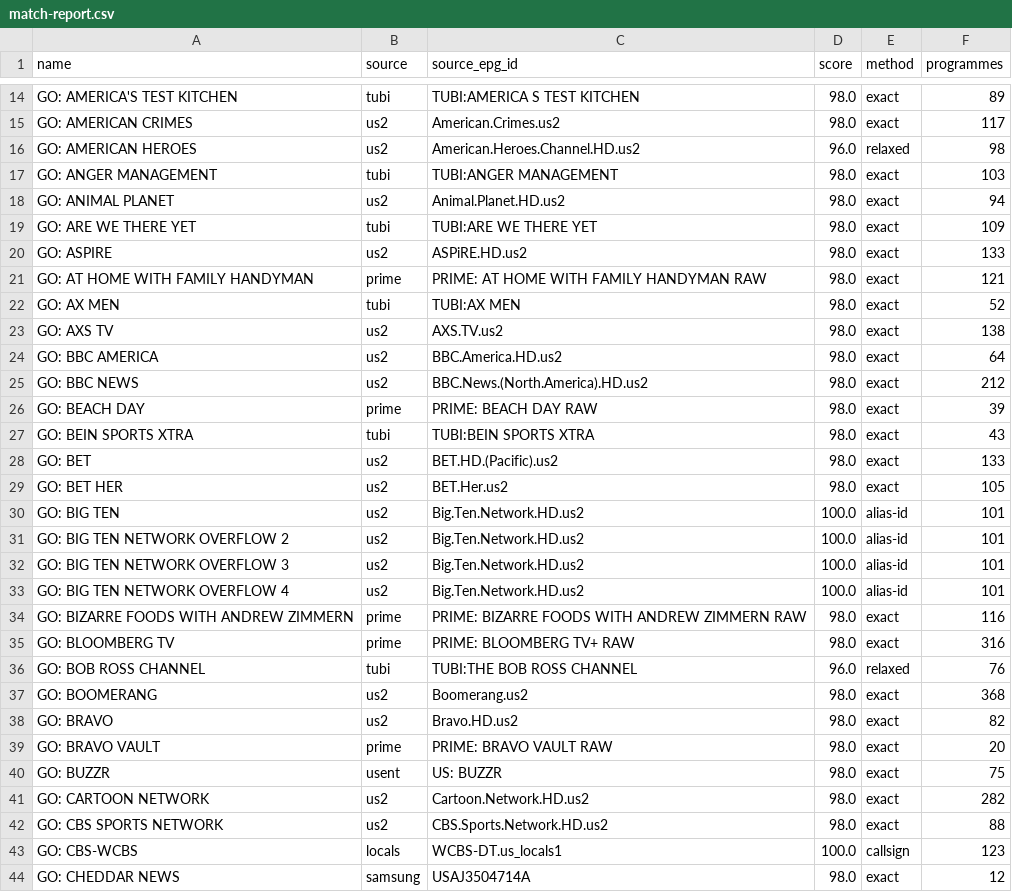
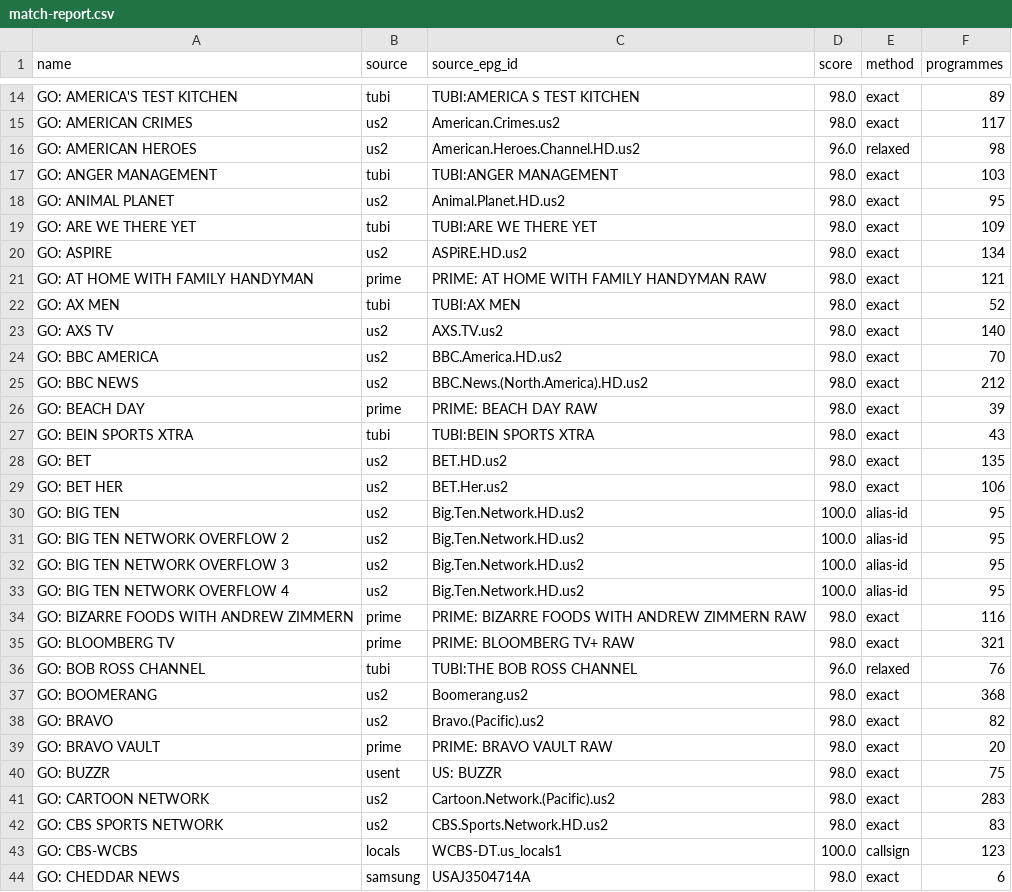
Before and after one commit to theuauchessclub/uau-backend, a CSV file: directv-go-epg/match-report.csv, drawn as a sheet; only a part is shown, gaps mark what is left out; the diff covers the shown part only.

```diff
--- a/directv-go-epg/match-report.csv
+++ b/directv-go-epg/match-report.csv
@@ -17,9 +17,9 @@ GO: AMERICAN HEROES,us2,American.Heroes.Channel.HD.us2,96.0,relaxed,98
 GO: ANGER MANAGEMENT,tubi,TUBI:ANGER MANAGEMENT,98.0,exact,103
-GO: ANIMAL PLANET,us2,Animal.Planet.HD.us2,98.0,exact,94
+GO: ANIMAL PLANET,us2,Animal.Planet.HD.us2,98.0,exact,95
 GO: ARE WE THERE YET,tubi,TUBI:ARE WE THERE YET,98.0,exact,109
-GO: ASPIRE,us2,ASPiRE.HD.us2,98.0,exact,133
+GO: ASPIRE,us2,ASPiRE.HD.us2,98.0,exact,134
 GO: AT HOME WITH FAMILY HANDYMAN,prime,PRIME: AT HOME WITH FAMILY HANDYMAN RAW,98.0,exact,121
 GO: AX MEN,tubi,TUBI:AX MEN,98.0,exact,52
-GO: AXS TV,us2,AXS.TV.us2,98.0,exact,138
-GO: BBC AMERICA,us2,BBC.America.HD.us2,98.0,exact,64
+GO: AXS TV,us2,AXS.TV.us2,98.0,exact,140
+GO: BBC AMERICA,us2,BBC.America.HD.us2,98.0,exact,70
 GO: BBC NEWS,us2,BBC.News.(North.America).HD.us2,98.0,exact,212
@@ -27,18 +27,18 @@ GO: BEACH DAY,prime,PRIME: BEACH DAY RAW,98.0,exact,39
 GO: BEIN SPORTS XTRA,tubi,TUBI:BEIN SPORTS XTRA,98.0,exact,43
-GO: BET,us2,BET.HD.(Pacific).us2,98.0,exact,133
-GO: BET HER,us2,BET.Her.us2,98.0,exact,105
-GO: BIG TEN,us2,Big.Ten.Network.HD.us2,100.0,alias-id,101
-GO: BIG TEN NETWORK OVERFLOW 2,us2,Big.Ten.Network.HD.us2,100.0,alias-id,101
-GO: BIG TEN NETWORK OVERFLOW 3,us2,Big.Ten.Network.HD.us2,100.0,alias-id,101
-GO: BIG TEN NETWORK OVERFLOW 4,us2,Big.Ten.Network.HD.us2,100.0,alias-id,101
+GO: BET,us2,BET.HD.us2,98.0,exact,135
+GO: BET HER,us2,BET.Her.us2,98.0,exact,106
+GO: BIG TEN,us2,Big.Ten.Network.HD.us2,100.0,alias-id,95
+GO: BIG TEN NETWORK OVERFLOW 2,us2,Big.Ten.Network.HD.us2,100.0,alias-id,95
+GO: BIG TEN NETWORK OVERFLOW 3,us2,Big.Ten.Network.HD.us2,100.0,alias-id,95
+GO: BIG TEN NETWORK OVERFLOW 4,us2,Big.Ten.Network.HD.us2,100.0,alias-id,95
 GO: BIZARRE FOODS WITH ANDREW ZIMMERN,prime,PRIME: BIZARRE FOODS WITH ANDREW ZIMMERN RAW,98.0,exact,116
-GO: BLOOMBERG TV,prime,PRIME: BLOOMBERG TV+ RAW,98.0,exact,316
+GO: BLOOMBERG TV,prime,PRIME: BLOOMBERG TV+ RAW,98.0,exact,321
 GO: BOB ROSS CHANNEL,tubi,TUBI:THE BOB ROSS CHANNEL,96.0,relaxed,76
 GO: BOOMERANG,us2,Boomerang.us2,98.0,exact,368
-GO: BRAVO,us2,Bravo.HD.us2,98.0,exact,82
+GO: BRAVO,us2,Bravo.(Pacific).us2,98.0,exact,82
 GO: BRAVO VAULT,prime,PRIME: BRAVO VAULT RAW,98.0,exact,20
 GO: BUZZR,usent,US: BUZZR,98.0,exact,75
-GO: CARTOON NETWORK,us2,Cartoon.Network.HD.us2,98.0,exact,282
-GO: CBS SPORTS NETWORK,us2,CBS.Sports.Network.HD.us2,98.0,exact,88
+GO: CARTOON NETWORK,us2,Cartoon.Network.(Pacific).us2,98.0,exact,283
+GO: CBS SPORTS NETWORK,us2,CBS.Sports.Network.HD.us2,98.0,exact,83
 GO: CBS-WCBS,locals,WCBS-DT.us_locals1,100.0,callsign,123
-GO: CHEDDAR NEWS,samsung,USAJ3504714A,98.0,exact,12
+GO: CHEDDAR NEWS,samsung,USAJ3504714A,98.0,exact,6
```
Also changed, not shown: 149 edited cells elsewhere in this file, 2 other files.
